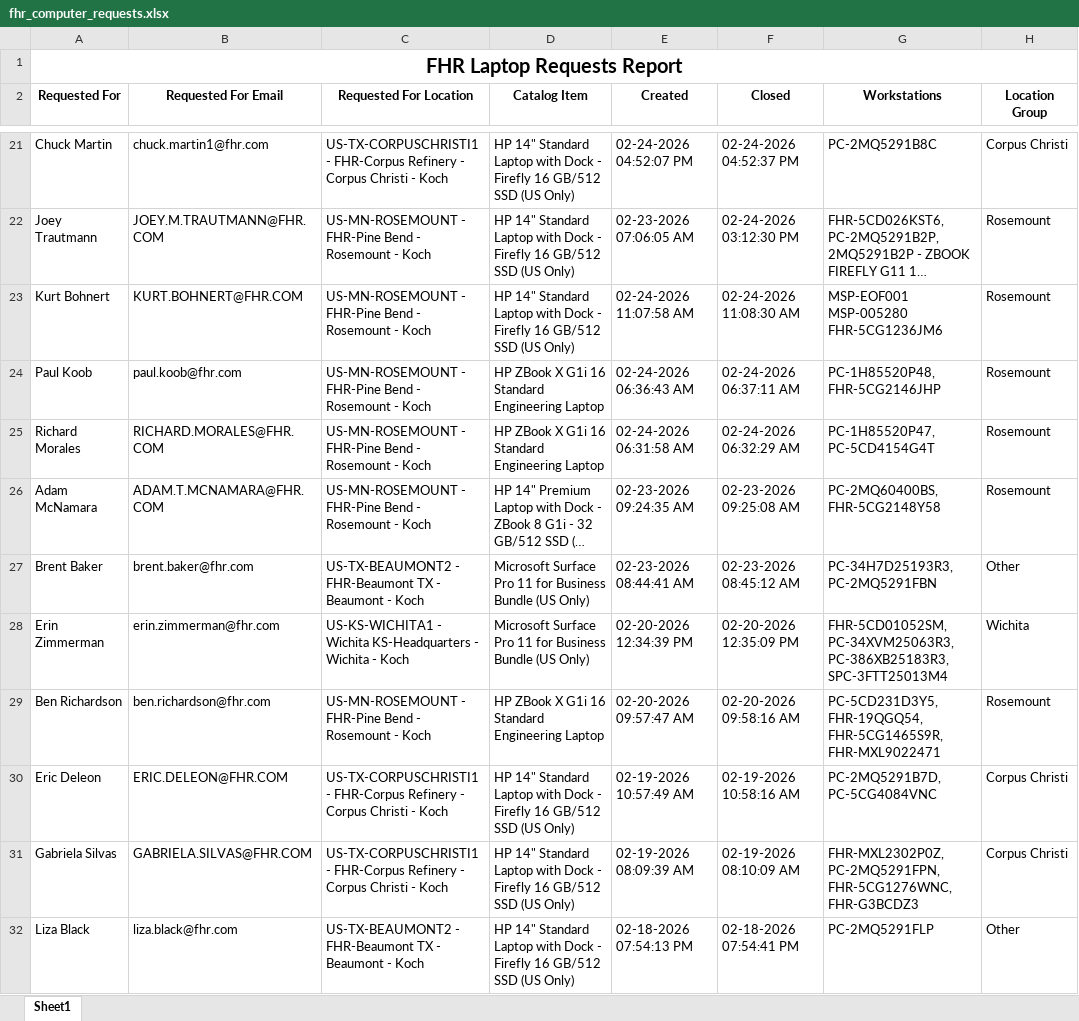
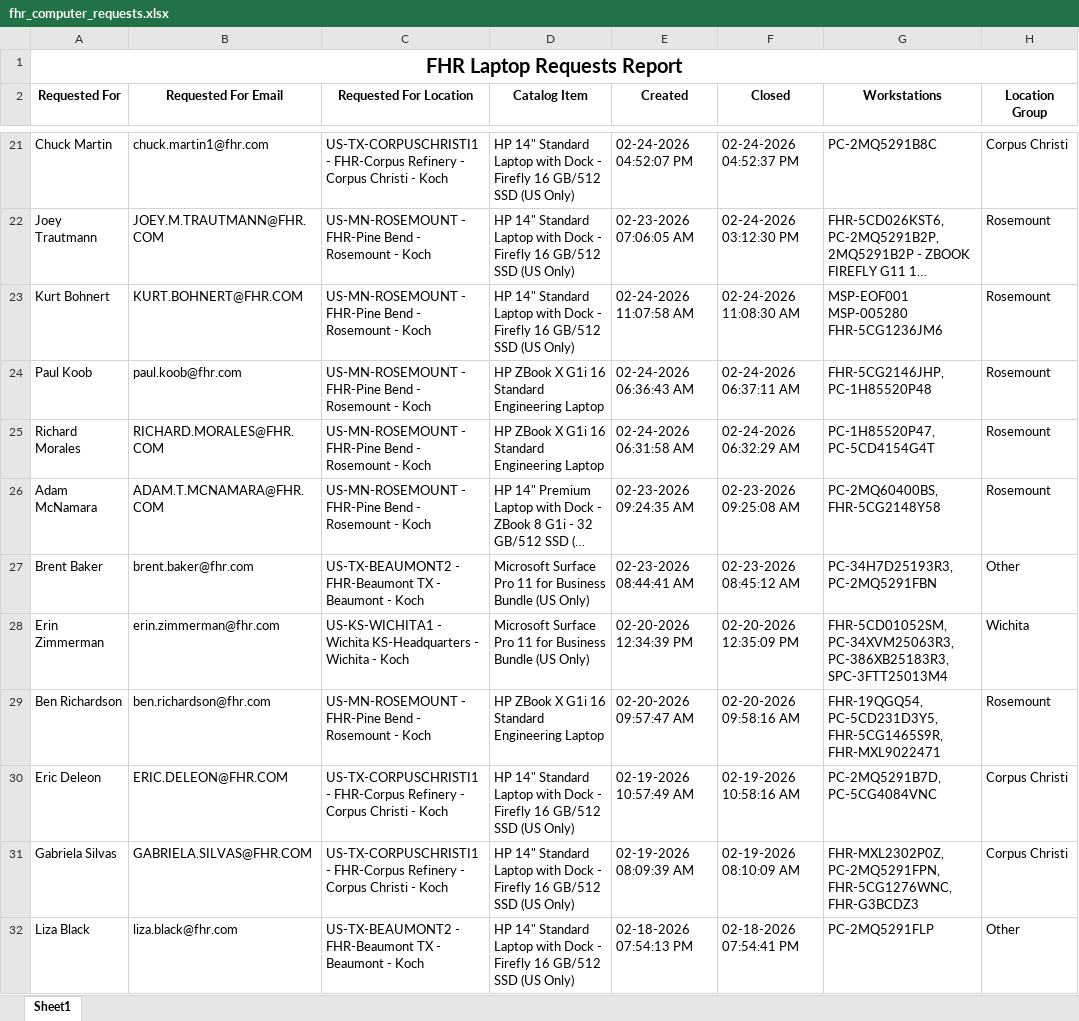
Before and after one commit to ellis-massey-FHR/fhr-device-audit, an Excel workbook: output/fhr_computer_requests.xlsx, sheet Sheet1, drawn as a sheet; only a part is shown, gaps mark what is left out; long unchanged cells end in …; values as stored, in another font and other column widths than the file's, no borders; charts and pictures not drawn; the diff covers the shown part only; the diff names each change by its address in the sheet, - before the commit and + after, or states it on an @@ line.

```diff
--- a/output/fhr_computer_requests.xlsx (sheet Sheet1)
+++ b/output/fhr_computer_requests.xlsx (sheet Sheet1)
-G24 (Workstations): PC-1H85520P48, FHR-5CG2146JHP
+G24 (Workstations): FHR-5CG2146JHP, PC-1H85520P48
-G29 (Workstations): PC-5CD231D3Y5, FHR-19QGQ54, FHR-5CG1465S9R, FHR-MXL9022471
+G29 (Workstations): FHR-19QGQ54, PC-5CD231D3Y5, FHR-5CG1465S9R, FHR-MXL9022471
```
Also changed, not shown: 7 edited cells elsewhere in this sheet.
